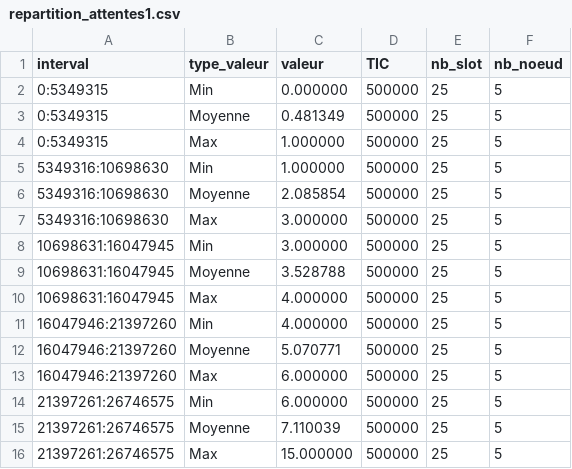
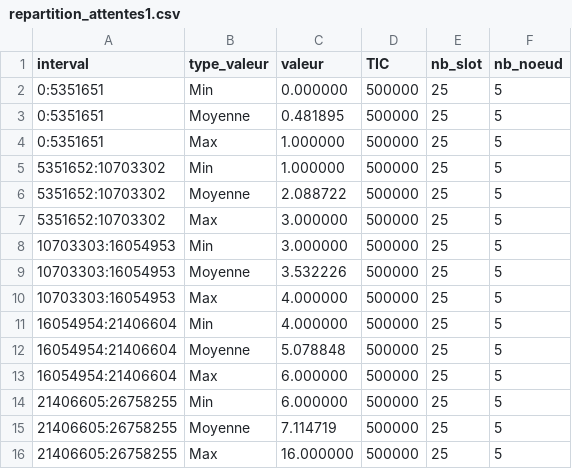
Before and after one commit to KarimGhallab/Simulation_N-GREEN, a CSV file: simulation_calcul/CSV/repartition_attentes1.csv, drawn as a sheet.

```diff
--- a/simulation_calcul/CSV/repartition_attentes1.csv
+++ b/simulation_calcul/CSV/repartition_attentes1.csv
@@ -1,16 +1,16 @@
 interval,type_valeur,valeur,TIC,nb_slot,nb_noeud
-0:5349315,Min,0.000000,500000,25,5
-0:5349315,Moyenne,0.481349,500000,25,5
-0:5349315,Max,1.000000,500000,25,5
-5349316:10698630,Min,1.000000,500000,25,5
-5349316:10698630,Moyenne,2.085854,500000,25,5
-5349316:10698630,Max,3.000000,500000,25,5
-10698631:16047945,Min,3.000000,500000,25,5
-10698631:16047945,Moyenne,3.528788,500000,25,5
-10698631:16047945,Max,4.000000,500000,25,5
-16047946:21397260,Min,4.000000,500000,25,5
-16047946:21397260,Moyenne,5.070771,500000,25,5
-16047946:21397260,Max,6.000000,500000,25,5
-21397261:26746575,Min,6.000000,500000,25,5
-21397261:26746575,Moyenne,7.110039,500000,25,5
-21397261:26746575,Max,15.000000,500000,25,5
+0:5351651,Min,0.000000,500000,25,5
+0:5351651,Moyenne,0.481895,500000,25,5
+0:5351651,Max,1.000000,500000,25,5
+5351652:10703302,Min,1.000000,500000,25,5
+5351652:10703302,Moyenne,2.088722,500000,25,5
+5351652:10703302,Max,3.000000,500000,25,5
+10703303:16054953,Min,3.000000,500000,25,5
+10703303:16054953,Moyenne,3.532226,500000,25,5
+10703303:16054953,Max,4.000000,500000,25,5
+16054954:21406604,Min,4.000000,500000,25,5
+16054954:21406604,Moyenne,5.078848,500000,25,5
+16054954:21406604,Max,6.000000,500000,25,5
+21406605:26758255,Min,6.000000,500000,25,5
+21406605:26758255,Moyenne,7.114719,500000,25,5
+21406605:26758255,Max,16.000000,500000,25,5
```
Also changed, not shown: 38 other files.
